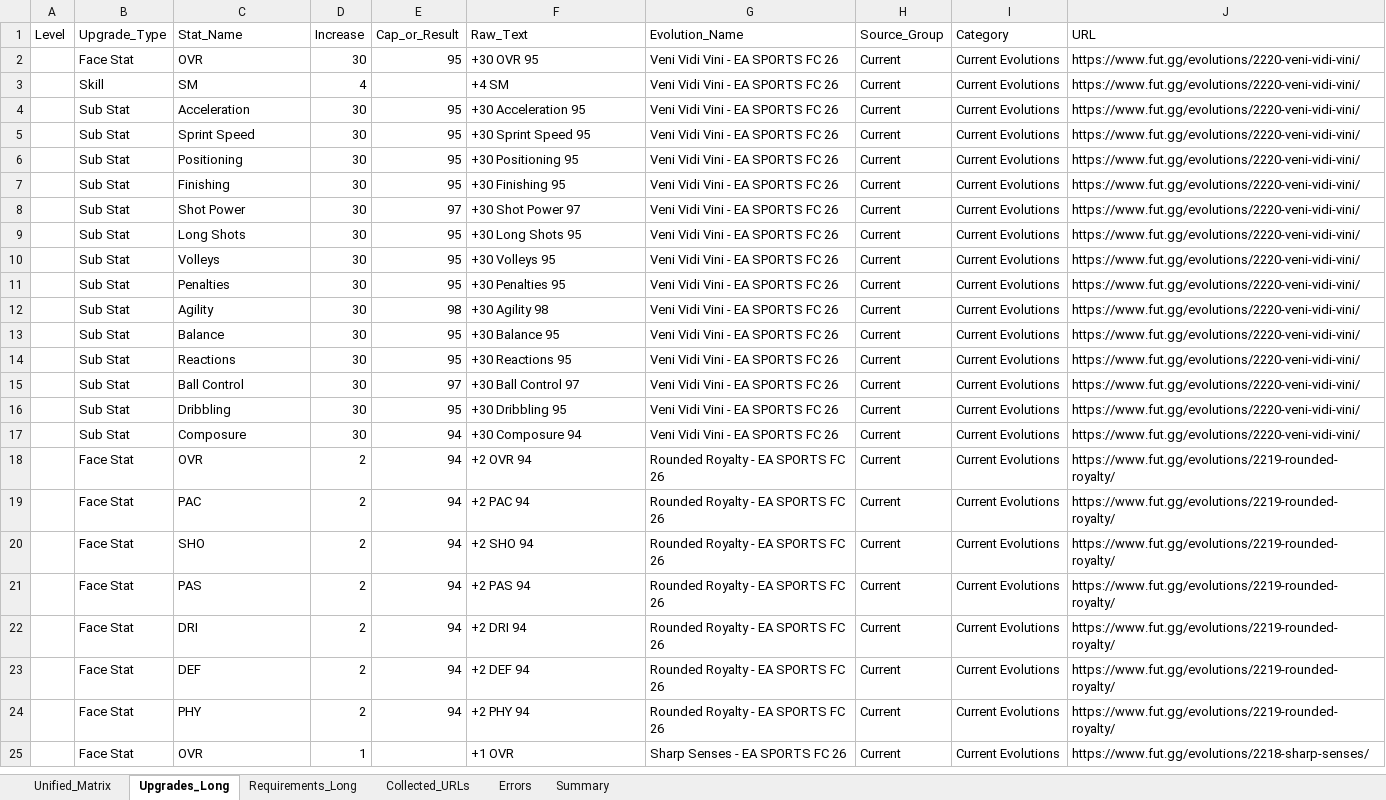
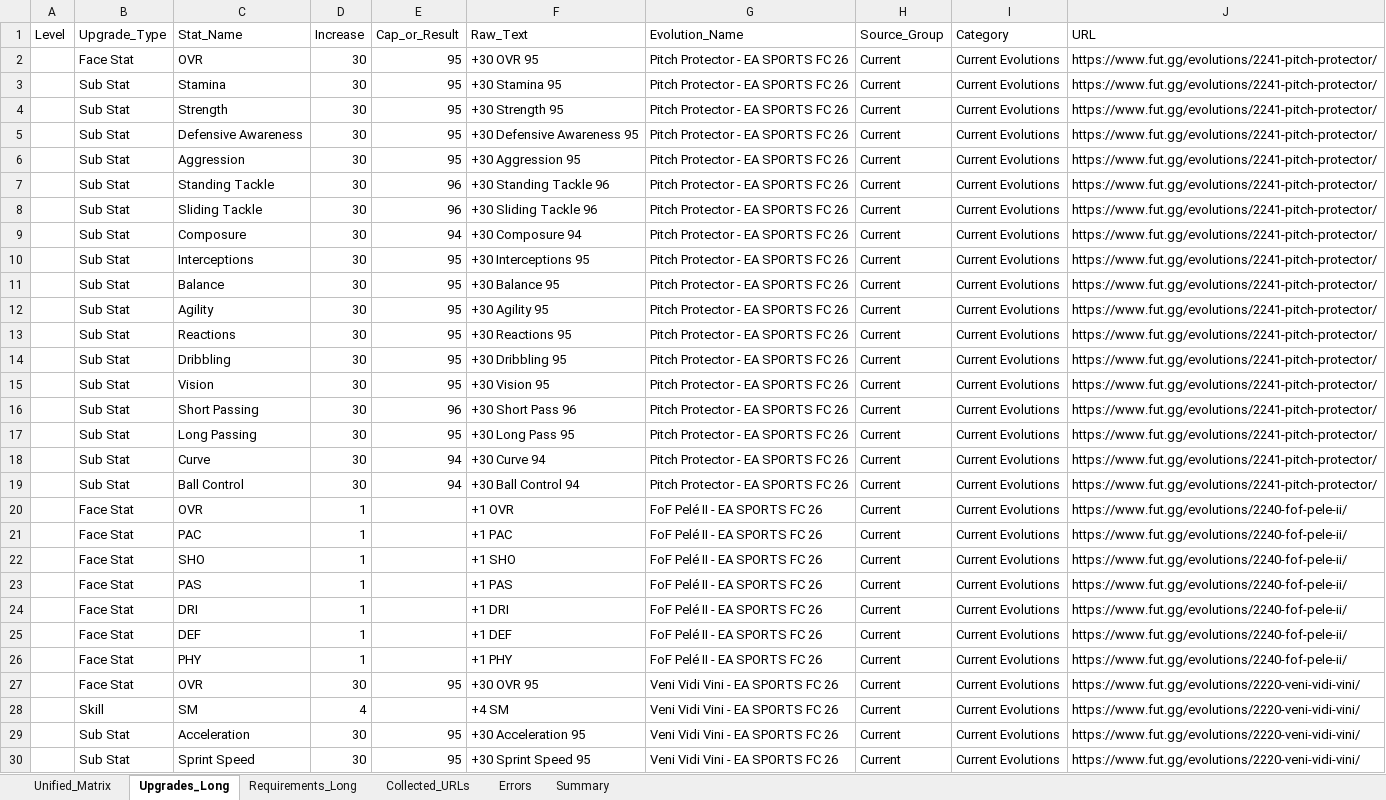
Before and after one commit to lemora87/futgg-objective-crawler, an Excel workbook: latest/evolutions_raw_latest.xlsx, sheet Upgrades_Long, drawn as a sheet; only a part is shown; the shorter side is filled out with more unchanged rows; values as stored, in another font and other column widths than the file's, no borders; the diff names each change by its address in the sheet, - before the commit and + after, or states it on an @@ line.

```diff
--- a/latest/evolutions_raw_latest.xlsx (sheet Upgrades_Long)
+++ b/latest/evolutions_raw_latest.xlsx (sheet Upgrades_Long)
+row 2:  | Face Stat | OVR | 30 | 95 | +30 OVR 95 | Pitch Protector - EA SPORTS FC 26 | Current | Current Evolutions | https://www.fut.gg/evolutions/2241-pitch-protector/
+row 3:  | Sub Stat | Stamina | 30 | 95 | +30 Stamina 95 | Pitch Protector - EA SPORTS FC 26 | Current | Current Evolutions | https://www.fut.gg/evolutions/2241-pitch-protector/
+row 4:  | Sub Stat | Strength | 30 | 95 | +30 Strength 95 | Pitch Protector - EA SPORTS FC 26 | Current | Current Evolutions | https://www.fut.gg/evolutions/2241-pitch-protector/
+row 5:  | Sub Stat | Defensive Awareness | 30 | 95 | +30 Defensive Awareness 95 | Pitch Protector - EA SPORTS FC 26 | Current | Current Evolutions | https://www.fut.gg/evolutions/2241-pitch-protector/
+row 6:  | Sub Stat | Aggression | 30 | 95 | +30 Aggression 95 | Pitch Protector - EA SPORTS FC 26 | Current | Current Evolutions | https://www.fut.gg/evolutions/2241-pitch-protector/
+row 7:  | Sub Stat | Standing Tackle | 30 | 96 | +30 Standing Tackle 96 | Pitch Protector - EA SPORTS FC 26 | Current | Current Evolutions | https://www.fut.gg/evolutions/2241-pitch-protector/
+row 8:  | Sub Stat | Sliding Tackle | 30 | 96 | +30 Sliding Tackle 96 | Pitch Protector - EA SPORTS FC 26 | Current | Current Evolutions | https://www.fut.gg/evolutions/2241-pitch-protector/
+row 9:  | Sub Stat | Composure | 30 | 94 | +30 Composure 94 | Pitch Protector - EA SPORTS FC 26 | Current | Current Evolutions | https://www.fut.gg/evolutions/2241-pitch-protector/
+row 10:  | Sub Stat | Interceptions | 30 | 95 | +30 Interceptions 95 | Pitch Protector - EA SPORTS FC 26 | Current | Current Evolutions | https://www.fut.gg/evolutions/2241-pitch-protector/
+row 11:  | Sub Stat | Balance | 30 | 95 | +30 Balance 95 | Pitch Protector - EA SPORTS FC 26 | Current | Current Evolutions | https://www.fut.gg/evolutions/2241-pitch-protector/
+row 12:  | Sub Stat | Agility | 30 | 95 | +30 Agility 95 | Pitch Protector - EA SPORTS FC 26 | Current | Current Evolutions | https://www.fut.gg/evolutions/2241-pitch-protector/
+row 13:  | Sub Stat | Reactions | 30 | 95 | +30 Reactions 95 | Pitch Protector - EA SPORTS FC 26 | Current | Current Evolutions | https://www.fut.gg/evolutions/2241-pitch-protector/
+row 14:  | Sub Stat | Dribbling | 30 | 95 | +30 Dribbling 95 | Pitch Protector - EA SPORTS FC 26 | Current | Current Evolutions | https://www.fut.gg/evolutions/2241-pitch-protector/
+row 15:  | Sub Stat | Vision | 30 | 95 | +30 Vision 95 | Pitch Protector - EA SPORTS FC 26 | Current | Current Evolutions | https://www.fut.gg/evolutions/2241-pitch-protector/
+row 16:  | Sub Stat | Short Passing | 30 | 96 | +30 Short Pass 96 | Pitch Protector - EA SPORTS FC 26 | Current | Current Evolutions | https://www.fut.gg/evolutions/2241-pitch-protector/
+row 17:  | Sub Stat | Long Passing | 30 | 95 | +30 Long Pass 95 | Pitch Protector - EA SPORTS FC 26 | Current | Current Evolutions | https://www.fut.gg/evolutions/2241-pitch-protector/
+row 18:  | Sub Stat | Curve | 30 | 94 | +30 Curve 94 | Pitch Protector - EA SPORTS FC 26 | Current | Current Evolutions | https://www.fut.gg/evolutions/2241-pitch-protector/
+row 19:  | Sub Stat | Ball Control | 30 | 94 | +30 Ball Control 94 | Pitch Protector - EA SPORTS FC 26 | Current | Current Evolutions | https://www.fut.gg/evolutions/2241-pitch-protector/
+row 20:  | Face Stat | OVR | 1 |  | +1 OVR | FoF Pelé II - EA SPORTS FC 26 | Current | Current Evolutions | https://www.fut.gg/evolutions/2240-fof-pele-ii/
+row 21:  | Face Stat | PAC | 1 |  | +1 PAC | FoF Pelé II - EA SPORTS FC 26 | Current | Current Evolutions | https://www.fut.gg/evolutions/2240-fof-pele-ii/
+row 22:  | Face Stat | SHO | 1 |  | +1 SHO | FoF Pelé II - EA SPORTS FC 26 | Current | Current Evolutions | https://www.fut.gg/evolutions/2240-fof-pele-ii/
+row 23:  | Face Stat | PAS | 1 |  | +1 PAS | FoF Pelé II - EA SPORTS FC 26 | Current | Current Evolutions | https://www.fut.gg/evolutions/2240-fof-pele-ii/
+row 24:  | Face Stat | DRI | 1 |  | +1 DRI | FoF Pelé II - EA SPORTS FC 26 | Current | Current Evolutions | https://www.fut.gg/evolutions/2240-fof-pele-ii/
+row 25:  | Face Stat | DEF | 1 |  | +1 DEF | FoF Pelé II - EA SPORTS FC 26 | Current | Current Evolutions | https://www.fut.gg/evolutions/2240-fof-pele-ii/
+row 26:  | Face Stat | PHY | 1 |  | +1 PHY | FoF Pelé II - EA SPORTS FC 26 | Current | Current Evolutions | https://www.fut.gg/evolutions/2240-fof-pele-ii/
```
Also changed, not shown: sheet Unified_Matrix, sheet Requirements_Long, sheet Collected_URLs, sheet Summary, latest/evolutions_analysis_latest.xlsx.
